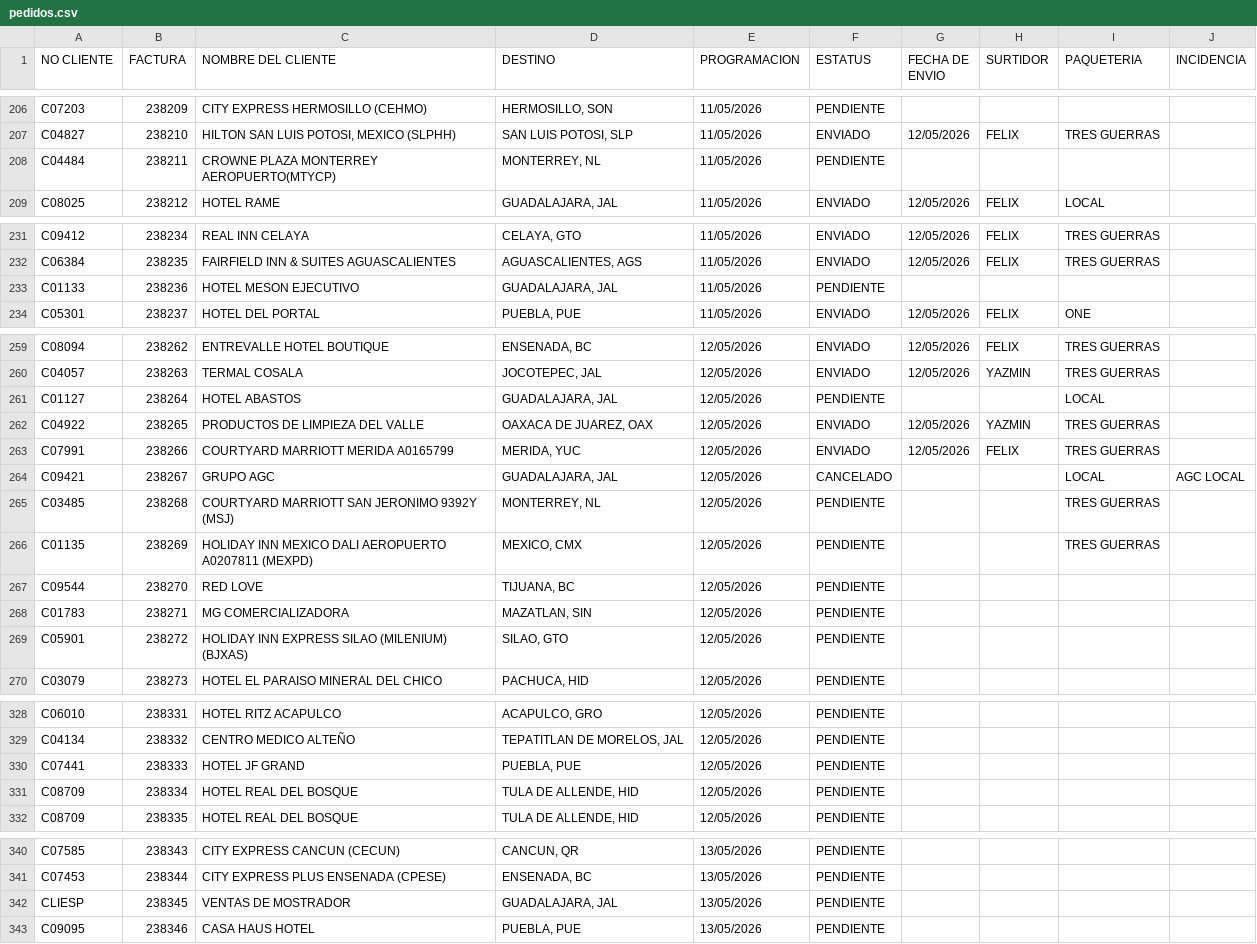
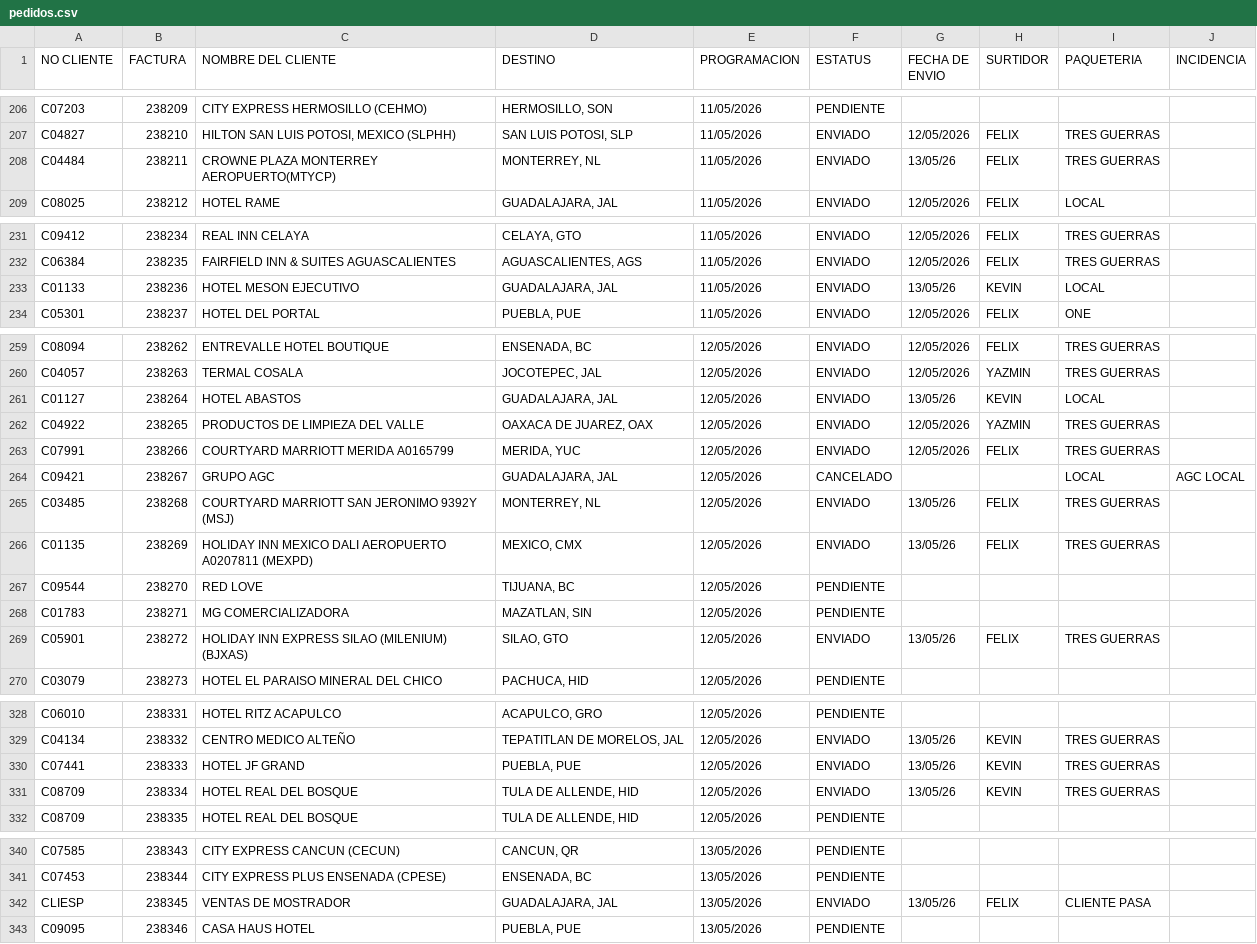
Before and after one commit to RH2026/nexion, a CSV file: pedidos.csv, drawn as a sheet; only a part is shown, gaps mark what is left out; the diff covers the shown part only; the diff names each change by its address in the sheet, - before the commit and + after, or states it on an @@ line.

```diff
--- a/pedidos.csv
+++ b/pedidos.csv
-F208 (ESTATUS): PENDIENTE
+F208 (ESTATUS): ENVIADO
-G208 (FECHA DE ENVIO): (empty)
+G208 (FECHA DE ENVIO): 13/05/26
-H208 (SURTIDOR): (empty)
+H208 (SURTIDOR): FELIX
-I208 (PAQUETERIA): (empty)
+I208 (PAQUETERIA): TRES GUERRAS
-F233 (ESTATUS): PENDIENTE
+F233 (ESTATUS): ENVIADO
-G233 (FECHA DE ENVIO): (empty)
+G233 (FECHA DE ENVIO): 13/05/26
-H233 (SURTIDOR): (empty)
+H233 (SURTIDOR): KEVIN
-I233 (PAQUETERIA): (empty)
+I233 (PAQUETERIA): LOCAL
-F261 (ESTATUS): PENDIENTE
+F261 (ESTATUS): ENVIADO
-G261 (FECHA DE ENVIO): (empty)
+G261 (FECHA DE ENVIO): 13/05/26
-H261 (SURTIDOR): (empty)
+H261 (SURTIDOR): KEVIN
-F265:F266 (ESTATUS): PENDIENTE
+F265:F266 (ESTATUS): ENVIADO
-G265:G266 (FECHA DE ENVIO): (empty)
+G265:G266 (FECHA DE ENVIO): 13/05/26
-H265:H266 (SURTIDOR): (empty)
+H265:H266 (SURTIDOR): FELIX
-F269 (ESTATUS): PENDIENTE
+F269 (ESTATUS): ENVIADO
-G269 (FECHA DE ENVIO): (empty)
+G269 (FECHA DE ENVIO): 13/05/26
-H269 (SURTIDOR): (empty)
+H269 (SURTIDOR): FELIX
-I269 (PAQUETERIA): (empty)
+I269 (PAQUETERIA): TRES GUERRAS
-F329:F331 (ESTATUS): PENDIENTE
+F329:F331 (ESTATUS): ENVIADO
-G329:G331 (FECHA DE ENVIO): (empty)
+G329:G331 (FECHA DE ENVIO): 13/05/26
-H329:H331 (SURTIDOR): (empty)
+H329:H331 (SURTIDOR): KEVIN
-I329:I331 (PAQUETERIA): (empty)
+I329:I331 (PAQUETERIA): TRES GUERRAS
-F342 (ESTATUS): PENDIENTE
+F342 (ESTATUS): ENVIADO
-G342 (FECHA DE ENVIO): (empty)
+G342 (FECHA DE ENVIO): 13/05/26
-H342 (SURTIDOR): (empty)
+H342 (SURTIDOR): FELIX
-I342 (PAQUETERIA): (empty)
+I342 (PAQUETERIA): CLIENTE PASA
```
Also changed, not shown: 155 edited cells elsewhere in this file.
